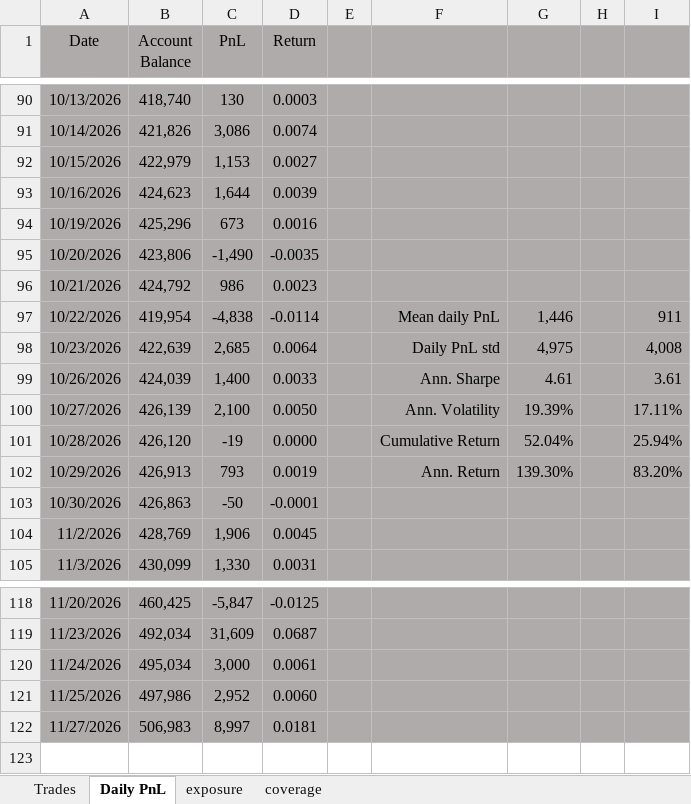
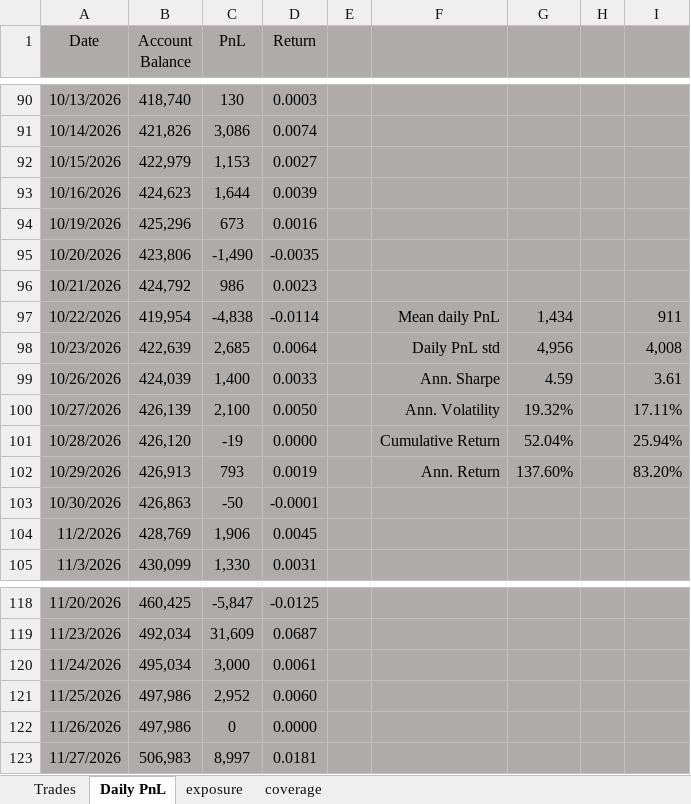
Before and after one commit to bkayabkaya/bookmonitor, an Excel workbook: track_record.xlsx, sheet Daily PnL, drawn as a sheet; only a part is shown, gaps mark what is left out; values as stored, in another font and other column widths than the file's, no borders; the diff names each change by its address in the sheet, - before the commit and + after, or states it on an @@ line.

```diff
--- a/track_record.xlsx (sheet Daily PnL)
+++ b/track_record.xlsx (sheet Daily PnL)
-G97: 1,446
+G97: 1,434
-G98: 4,975
+G98: 4,956
-G99: 4.61
+G99: 4.59
-G100: 19.39%
+G100: 19.32%
-G102: 139.30%
+G102: 137.60%
+row 122: 11/26/2026 | 497,986 | 0 | 0.0000
```
Also changed, not shown: sheet exposure, 1 other file.
